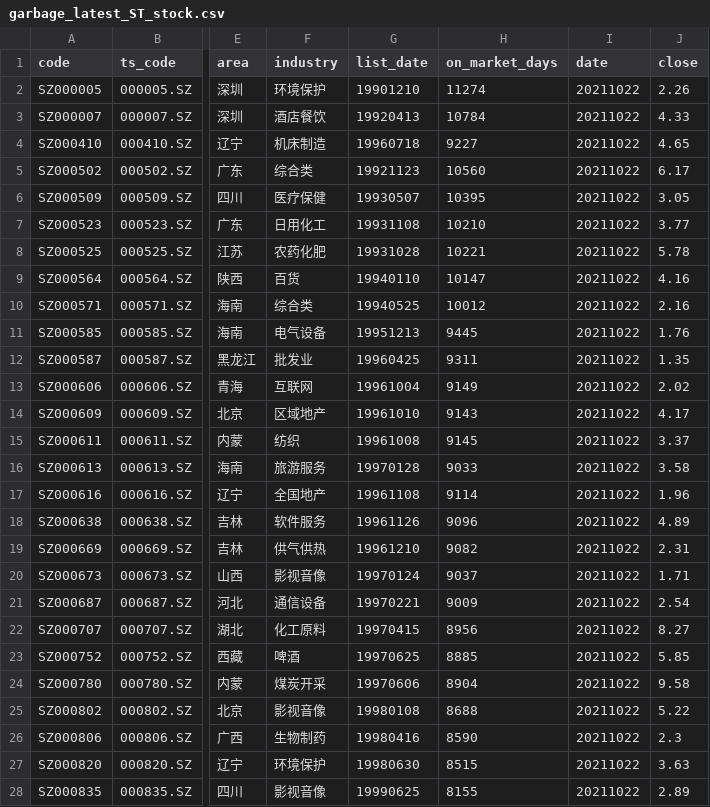
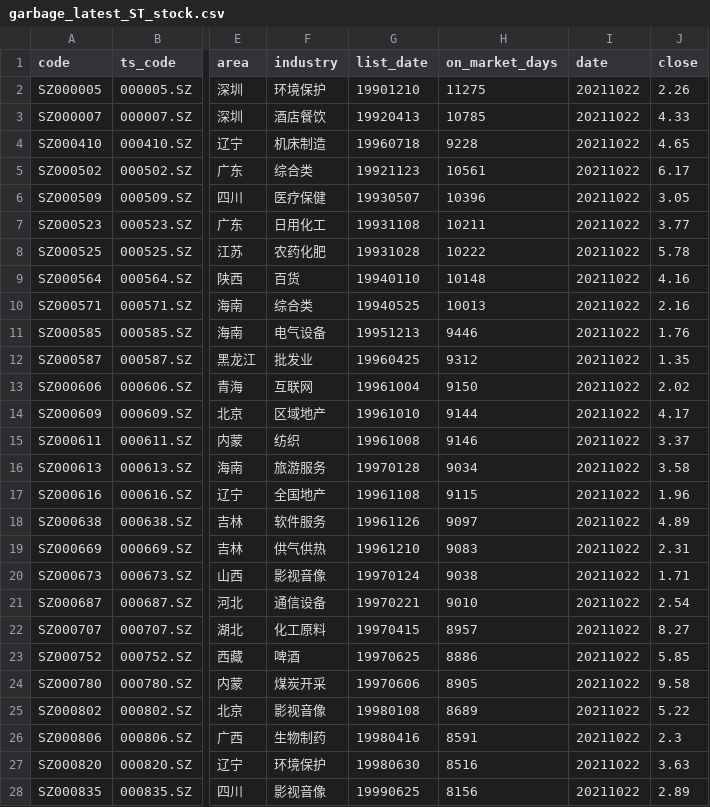
Before and after one commit to li-yong/result, a CSV file: garbage_latest_ST_stock.csv, drawn as a sheet; only a part is shown, gaps mark what is left out; the diff covers the shown part only; the diff names each change by its address in the sheet, - before the commit and + after, or states it on an @@ line.

```diff
--- a/garbage_latest_ST_stock.csv
+++ b/garbage_latest_ST_stock.csv
-H2 (on_market_days): 11274
+H2 (on_market_days): 11275
-H3 (on_market_days): 10784
+H3 (on_market_days): 10785
-H4 (on_market_days): 9227
+H4 (on_market_days): 9228
-H5 (on_market_days): 10560
+H5 (on_market_days): 10561
-H6 (on_market_days): 10395
+H6 (on_market_days): 10396
-H7 (on_market_days): 10210
+H7 (on_market_days): 10211
-H8 (on_market_days): 10221
+H8 (on_market_days): 10222
-H9 (on_market_days): 10147
+H9 (on_market_days): 10148
-H10 (on_market_days): 10012
+H10 (on_market_days): 10013
-H11 (on_market_days): 9445
+H11 (on_market_days): 9446
-H12 (on_market_days): 9311
+H12 (on_market_days): 9312
-H13 (on_market_days): 9149
+H13 (on_market_days): 9150
-H14 (on_market_days): 9143
+H14 (on_market_days): 9144
-H15 (on_market_days): 9145
+H15 (on_market_days): 9146
-H16 (on_market_days): 9033
+H16 (on_market_days): 9034
-H17 (on_market_days): 9114
+H17 (on_market_days): 9115
-H18 (on_market_days): 9096
+H18 (on_market_days): 9097
-H19 (on_market_days): 9082
+H19 (on_market_days): 9083
-H20 (on_market_days): 9037
+H20 (on_market_days): 9038
-H21 (on_market_days): 9009
+H21 (on_market_days): 9010
-H22 (on_market_days): 8956
+H22 (on_market_days): 8957
-H23 (on_market_days): 8885
+H23 (on_market_days): 8886
-H24 (on_market_days): 8904
+H24 (on_market_days): 8905
-H25 (on_market_days): 8688
+H25 (on_market_days): 8689
-H26 (on_market_days): 8590
+H26 (on_market_days): 8591
-H27 (on_market_days): 8515
+H27 (on_market_days): 8516
-H28 (on_market_days): 8155
+H28 (on_market_days): 8156
```
Also changed, not shown: 155 edited cells elsewhere in this file, garbage_latest_debit_great_than_assets.csv, garbage_latest_macd_dif_less_than_0.csv, 13 other files.
